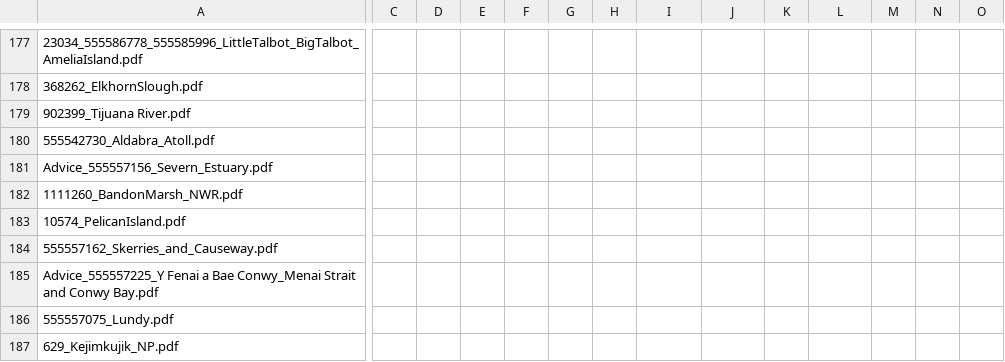
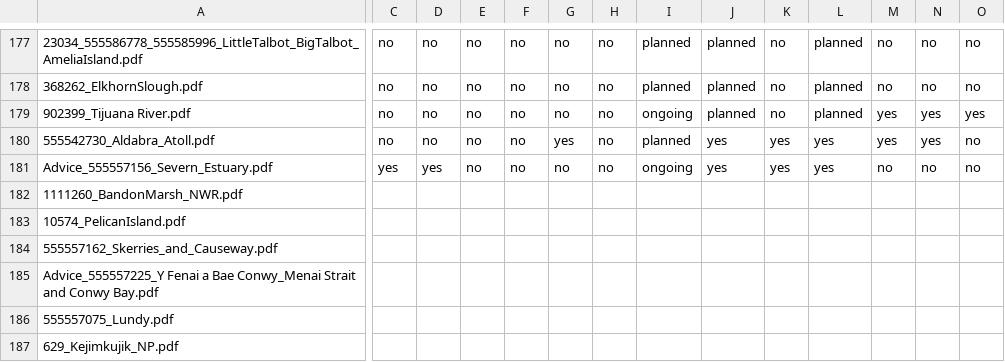
Before and after one commit to sachaoregan/MPA-climate-text-analysis, a CSV file: manual_pdf_data_pull.csv, drawn as a sheet; only a part is shown, gaps mark what is left out; the diff covers the shown part only; the diff names each change by its address in the sheet, - before the commit and + after, or states it on an @@ line.

```diff
--- a/manual_pdf_data_pull.csv
+++ b/manual_pdf_data_pull.csv
-C177:C180: (empty)
+C177:C180: no
-D177:D180: (empty)
+D177:D180: no
-E177:E181: (empty)
+E177:E181: no
-F177:F181: (empty)
+F177:F181: no
-G177:G179: (empty)
+G177:G179: no
-H177:H181: (empty)
+H177:H181: no
-I177:I178: (empty)
+I177:I178: planned
-J177:J179: (empty)
+J177:J179: planned
-K177:K179: (empty)
+K177:K179: no
-L177:L179: (empty)
+L177:L179: planned
-M177:M178: (empty)
+M177:M178: no
-N177:N178: (empty)
+N177:N178: no
-O177:O178: (empty)
+O177:O178: no
-I179: (empty)
+I179: ongoing
-M179:M180: (empty)
+M179:M180: yes
-N179:N180: (empty)
+N179:N180: yes
-O179: (empty)
+O179: yes
-G180: (empty)
+G180: yes
-I180: (empty)
+I180: planned
-J180:J181: (empty)
+J180:J181: yes
-K180:K181: (empty)
+K180:K181: yes
-L180:L181: (empty)
+L180:L181: yes
-O180:O181: (empty)
+O180:O181: no
-C181: (empty)
+C181: yes
-D181: (empty)
+D181: yes
-G181: (empty)
+G181: no
-I181: (empty)
+I181: ongoing
-M181: (empty)
+M181: no
-N181: (empty)
+N181: no
```
Also changed, not shown: 121 edited cells elsewhere in this file.
